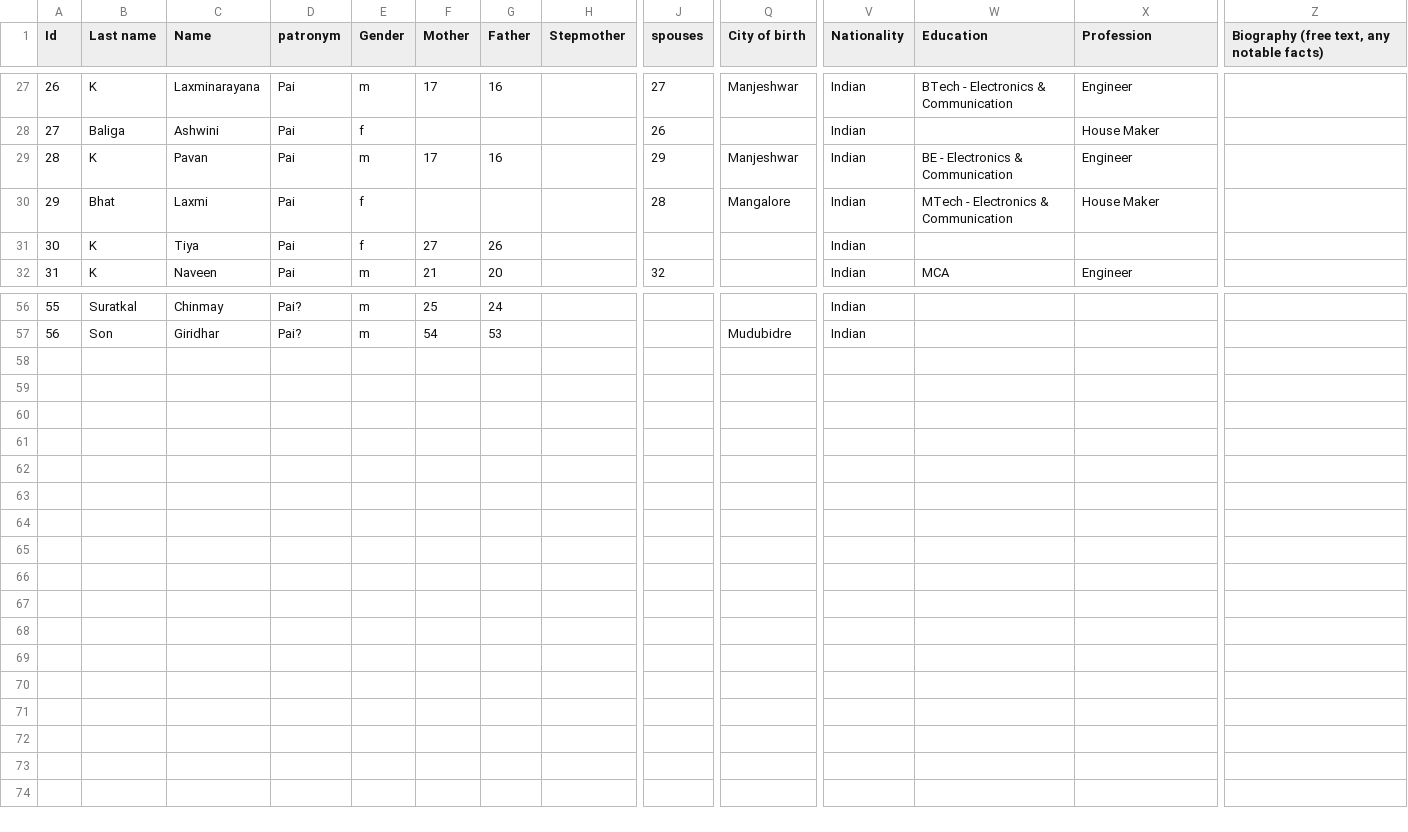
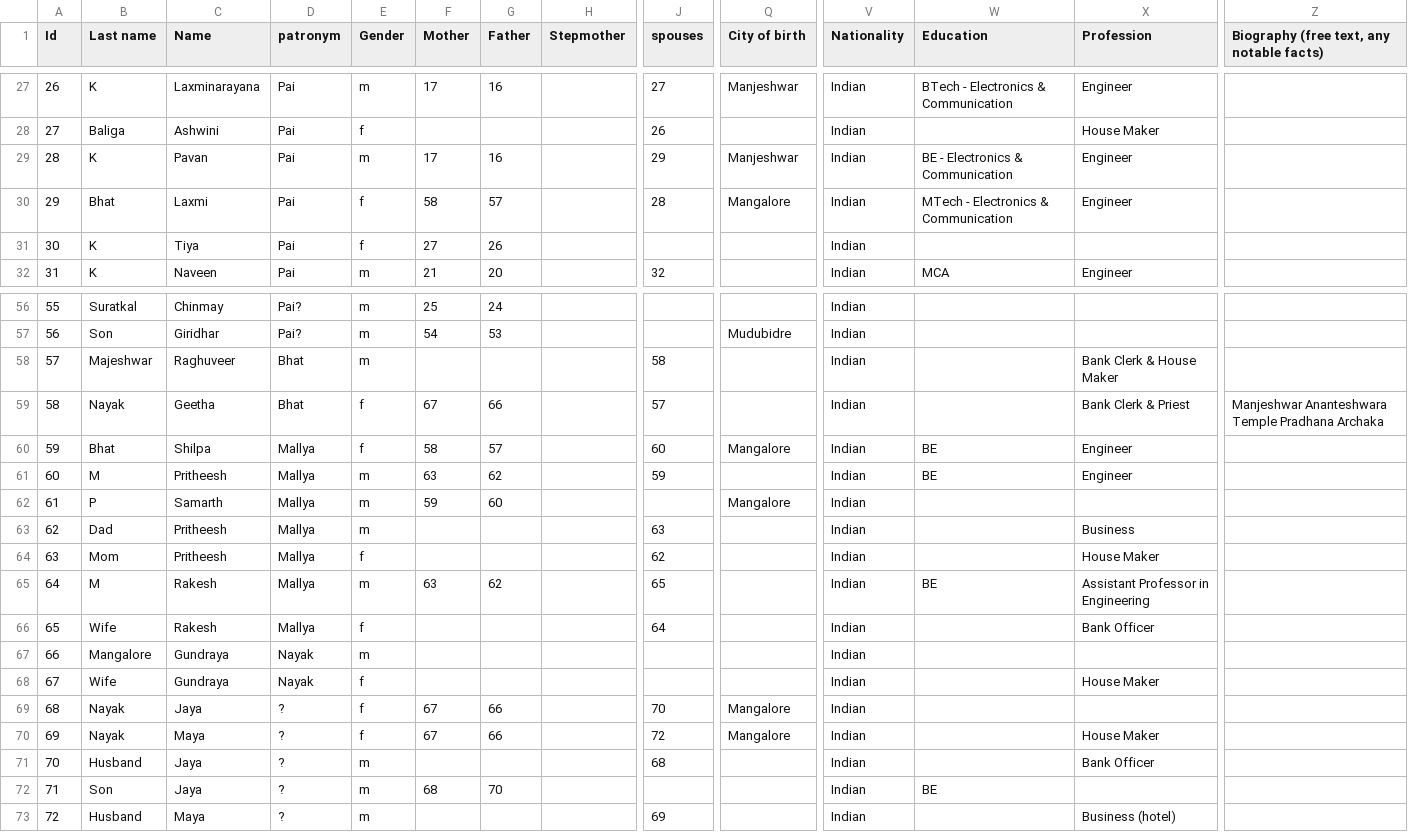
Before and after one commit to Karrot-Tech/family-tree, a CSV file: scripts/input/Family Tree Knots - People.csv, drawn as a sheet; only a part is shown, gaps mark what is left out; rows hold the shown columns only; the diff names each change by its address in the sheet, - before the commit and + after, or states it on an @@ line.

Commit message:
Laxmi side family

```diff
--- a/scripts/input/Family Tree Knots - People.csv
+++ b/scripts/input/Family Tree Knots - People.csv
-F30 (Mother): (empty)
+F30 (Mother): 58
-G30 (Father): (empty)
+G30 (Father): 57
-X30 (Profession): House Maker
+X30 (Profession): Engineer
+row 58: 57 | Majeshwar | Raghuveer | Bhat | m |  |  |  | 58 |  | Indian |  | Bank Clerk & House Maker
+row 59: 58 | Nayak | Geetha | Bhat | f | 67 | 66 |  | 57 |  | Indian |  | Bank Clerk & Priest | Manjeshwar Ananteshwara Temple Pradhana Archaka
+row 60: 59 | Bhat | Shilpa | Mallya | f | 58 | 57 |  | 60 | Mangalore | Indian | BE | Engineer
+row 61: 60 | M | Pritheesh | Mallya | m | 63 | 62 |  | 59 |  | Indian | BE | Engineer
+row 62: 61 | P | Samarth | Mallya | m | 59 | 60 |  |  | Mangalore | Indian
+row 63: 62 | Dad | Pritheesh | Mallya | m |  |  |  | 63 |  | Indian |  | Business
+row 64: 63 | Mom | Pritheesh | Mallya | f |  |  |  | 62 |  | Indian |  | House Maker
+row 65: 64 | M | Rakesh | Mallya | m | 63 | 62 |  | 65 |  | Indian | BE | Assistant Professor in Engineering
+row 66: 65 | Wife | Rakesh | Mallya | f |  |  |  | 64 |  | Indian |  | Bank Officer
+row 67: 66 | Mangalore | Gundraya | Nayak | m |  |  |  |  |  | Indian
+row 68: 67 | Wife | Gundraya | Nayak | f |  |  |  |  |  | Indian |  | House Maker
+row 69: 68 | Nayak | Jaya | ? | f | 67 | 66 |  | 70 | Mangalore | Indian
+row 70: 69 | Nayak | Maya | ? | f | 67 | 66 |  | 72 | Mangalore | Indian |  | House Maker
+row 71: 70 | Husband | Jaya | ? | m |  |  |  | 68 |  | Indian |  | Bank Officer
+row 72: 71 | Son | Jaya | ? | m | 68 | 70 |  |  |  | Indian | BE
+row 73: 72 | Husband | Maya | ? | m |  |  |  | 69 |  | Indian |  | Business (hotel)
```
Also changed, not shown: 3 other files.
